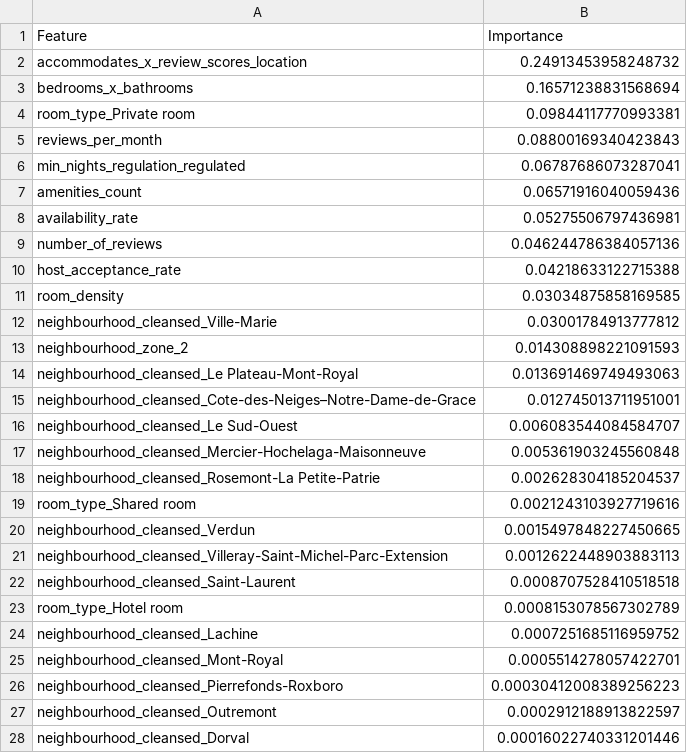
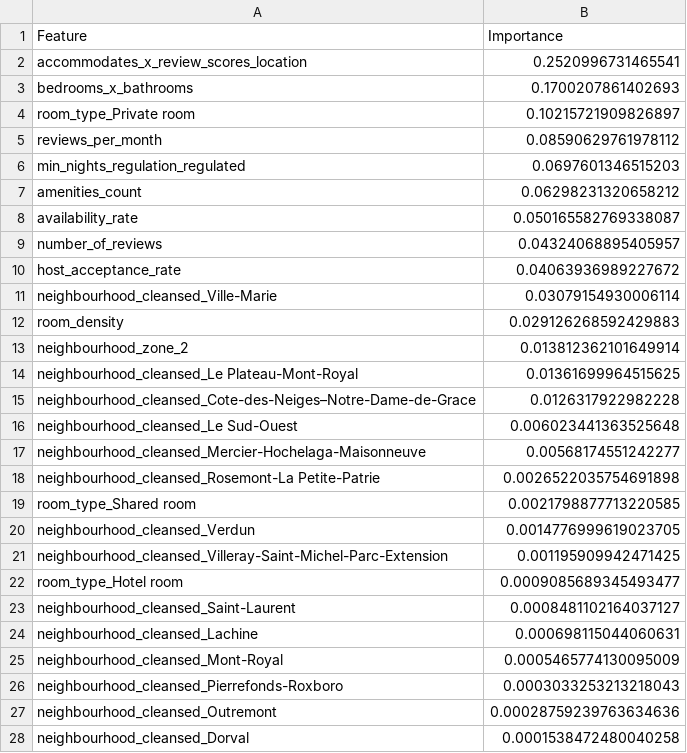
Before and after one commit to othmane-zizi-pro/airbnb_ml_price_prediction, a CSV file: feature_importance.csv, drawn as a sheet; only a part is shown; the diff covers the shown part only.

Commit message:
Update model files with Optuna-optimized Random Forest
- Updated rf_model.pkl with optimized hyperparameters (200 trees, max_depth=25)
- Updated model_metrics.json with improved performance metrics
- Updated feature_importance.csv from optimized model
- Added temporary helper scripts to .gitignore

```diff
--- a/feature_importance.csv
+++ b/feature_importance.csv
@@ -1,28 +1,28 @@
 Feature,Importance
-accommodates_x_review_scores_location,0.24913453958248732
-bedrooms_x_bathrooms,0.16571238831568694
-room_type_Private room,0.09844117770993381
-reviews_per_month,0.08800169340423843
-min_nights_regulation_regulated,0.06787686073287041
-amenities_count,0.06571916040059436
-availability_rate,0.05275506797436981
-number_of_reviews,0.046244786384057136
-host_acceptance_rate,0.04218633122715388
-room_density,0.03034875858169585
-neighbourhood_cleansed_Ville-Marie,0.03001784913777812
-neighbourhood_zone_2,0.014308898221091593
-neighbourhood_cleansed_Le Plateau-Mont-Royal,0.013691469749493063
-neighbourhood_cleansed_Cote-des-Neiges–Notre-Dame-de-Grace,0.012745013711951001
-neighbourhood_cleansed_Le Sud-Ouest,0.006083544084584707
-neighbourhood_cleansed_Mercier-Hochelaga-Maisonneuve,0.005361903245560848
-neighbourhood_cleansed_Rosemont-La Petite-Patrie,0.002628304185204537
-room_type_Shared room,0.0021243103927719616
-neighbourhood_cleansed_Verdun,0.0015497848227450665
-neighbourhood_cleansed_Villeray-Saint-Michel-Parc-Extension,0.0012622448903883113
-neighbourhood_cleansed_Saint-Laurent,0.0008707528410518518
-room_type_Hotel room,0.0008153078567302789
-neighbourhood_cleansed_Lachine,0.0007251685116959752
-neighbourhood_cleansed_Mont-Royal,0.0005514278057422701
-neighbourhood_cleansed_Pierrefonds-Roxboro,0.00030412008389256223
-neighbourhood_cleansed_Outremont,0.0002912188913822597
-neighbourhood_cleansed_Dorval,0.00016022740331201446
+accommodates_x_review_scores_location,0.2520996731465541
+bedrooms_x_bathrooms,0.1700207861402693
+room_type_Private room,0.10215721909826897
+reviews_per_month,0.08590629761978112
+min_nights_regulation_regulated,0.0697601346515203
+amenities_count,0.06298231320658212
+availability_rate,0.050165582769338087
+number_of_reviews,0.04324068895405957
+host_acceptance_rate,0.04063936989227672
+neighbourhood_cleansed_Ville-Marie,0.03079154930006114
+room_density,0.029126268592429883
+neighbourhood_zone_2,0.013812362101649914
+neighbourhood_cleansed_Le Plateau-Mont-Royal,0.01361699964515625
+neighbourhood_cleansed_Cote-des-Neiges–Notre-Dame-de-Grace,0.0126317922982228
+neighbourhood_cleansed_Le Sud-Ouest,0.006023441363525648
+neighbourhood_cleansed_Mercier-Hochelaga-Maisonneuve,0.00568174551242277
+neighbourhood_cleansed_Rosemont-La Petite-Patrie,0.0026522035754691898
+room_type_Shared room,0.0021798877713220585
+neighbourhood_cleansed_Verdun,0.0014776999619023705
+neighbourhood_cleansed_Villeray-Saint-Michel-Parc-Extension,0.001195909942471425
+room_type_Hotel room,0.0009085689345493477
+neighbourhood_cleansed_Saint-Laurent,0.0008481102164037127
+neighbourhood_cleansed_Lachine,0.000698115044060631
+neighbourhood_cleansed_Mont-Royal,0.0005465774130095009
+neighbourhood_cleansed_Pierrefonds-Roxboro,0.0003033253213218043
+neighbourhood_cleansed_Outremont,0.00028759239763634636
+neighbourhood_cleansed_Dorval,0.0001538472480040258
```
Also changed, not shown: 1 edited cell elsewhere in this file, 3 other files.
